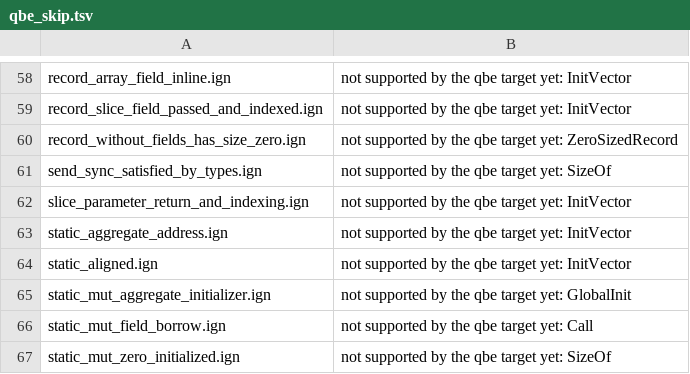
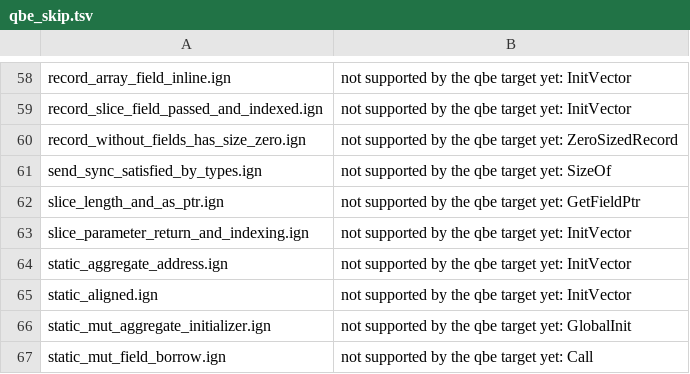
Before and after one commit to Ignis-lang/ignis, a TSV file: test_cases/qbe_skip.tsv, drawn as a sheet; only a part is shown, gaps mark what is left out; the shorter side is filled out with more unchanged rows.

Commit message:
feat: add length() and asPtr() to slices (#361)
A slice T[] now has two intrinsic methods: length() returns its element
count as u64 and asPtr() a read-only *T to its first element. They work on
a slice, an alias of one and a &T[] receiver, and lower to the slice's own
len and data members, the same reads for-of uses, evaluating the receiver
once. Any other method name on a slice still goes through extension
lookup and otherwise reports that a slice has only these two methods.

Until now code could build a slice with @sliceFromParts but never read its
length or pointer, so std could not take a u8[] parameter. Language server
completion lists both methods after a slice receiver.

```diff
--- a/test_cases/qbe_skip.tsv
+++ b/test_cases/qbe_skip.tsv
@@ -61,2 +61,3 @@ record_without_fields_has_size_zero.ign	not supported by the qbe target yet: Zer
 send_sync_satisfied_by_types.ign	not supported by the qbe target yet: SizeOf
+slice_length_and_as_ptr.ign	not supported by the qbe target yet: GetFieldPtr
 slice_parameter_return_and_indexing.ign	not supported by the qbe target yet: InitVector
```
Also changed, not shown: 15 other files.
